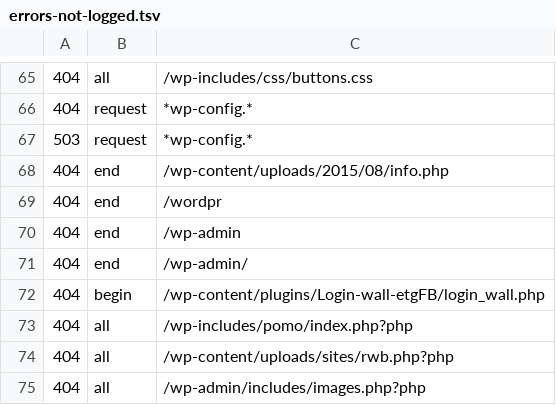
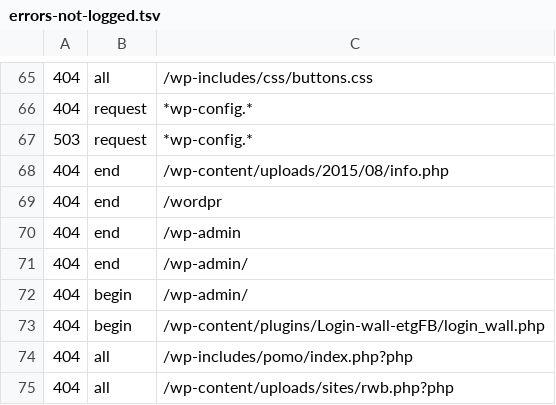
Before and after one commit to koenige/modules-default, a TSV file: configuration/errors-not-logged.tsv, drawn as a sheet; only a part is shown, gaps mark what is left out; the shorter side is filled out with more unchanged rows; the diff names each change by its address in the sheet, - before the commit and + after, or states it on an @@ line.

Commit message:
update error log exclusions
git-svn-id: file:///Repos/modules/default/trunk@918 98be6e6d-ea4f-4117-9388-ed847deb6ed9

```diff
--- a/configuration/errors-not-logged.tsv
+++ b/configuration/errors-not-logged.tsv
+row 72: 404 | begin | /wp-admin/
```
